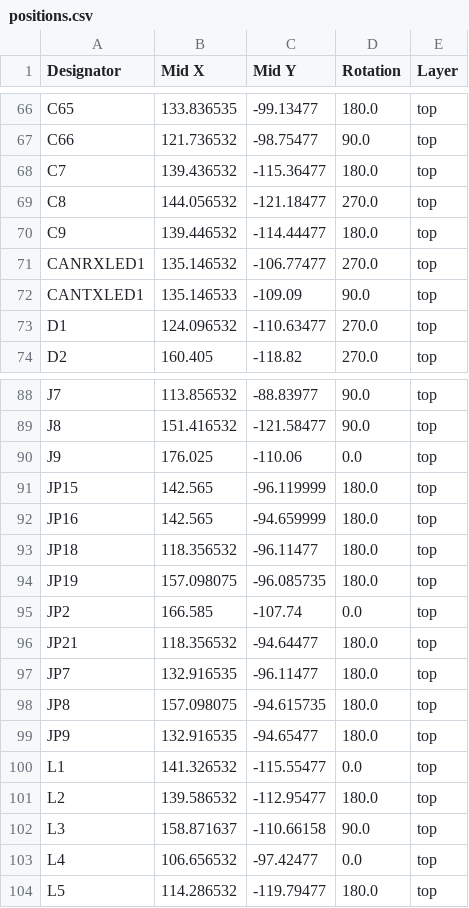
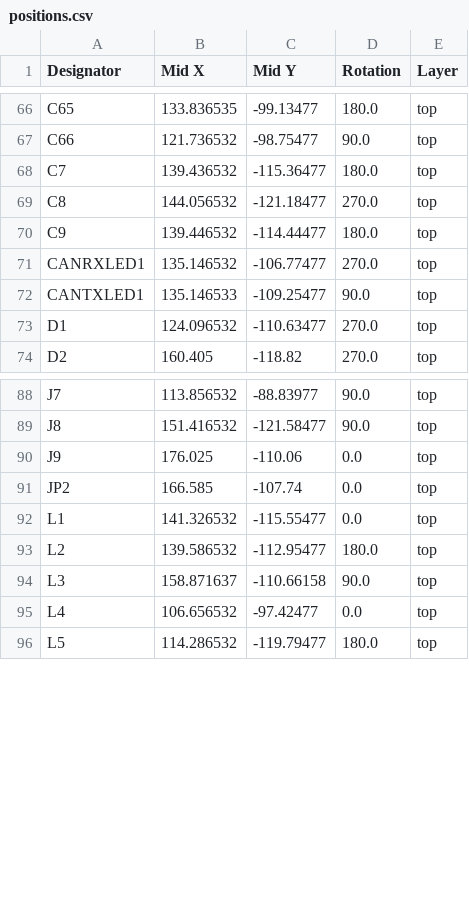
Before and after one commit to icl-rocketry/Ricardo-Kermit, a CSV file: Hardware/production/positions.csv, drawn as a sheet; only a part is shown, gaps mark what is left out.

```diff
--- a/Hardware/production/positions.csv
+++ b/Hardware/production/positions.csv
@@ -71,3 +71,3 @@ C9,139.446532,-114.44477,180.0,top
 CANRXLED1,135.146532,-106.77477,270.0,top
-CANTXLED1,135.146533,-109.09,90.0,top
+CANTXLED1,135.146533,-109.25477,90.0,top
 D1,124.096532,-110.63477,270.0,top
@@ -90,11 +90,3 @@ J8,151.416532,-121.58477,90.0,top
 J9,176.025,-110.06,0.0,top
-JP15,142.565,-96.119999,180.0,top
-JP16,142.565,-94.659999,180.0,top
-JP18,118.356532,-96.11477,180.0,top
-JP19,157.098075,-96.085735,180.0,top
 JP2,166.585,-107.74,0.0,top
-JP21,118.356532,-94.64477,180.0,top
-JP7,132.916535,-96.11477,180.0,top
-JP8,157.098075,-94.615735,180.0,top
-JP9,132.916535,-94.65477,180.0,top
 L1,141.326532,-115.55477,0.0,top
```
Also changed, not shown: Hardware/production/bom.csv, Hardware/production/designators.csv, 13 other files.
